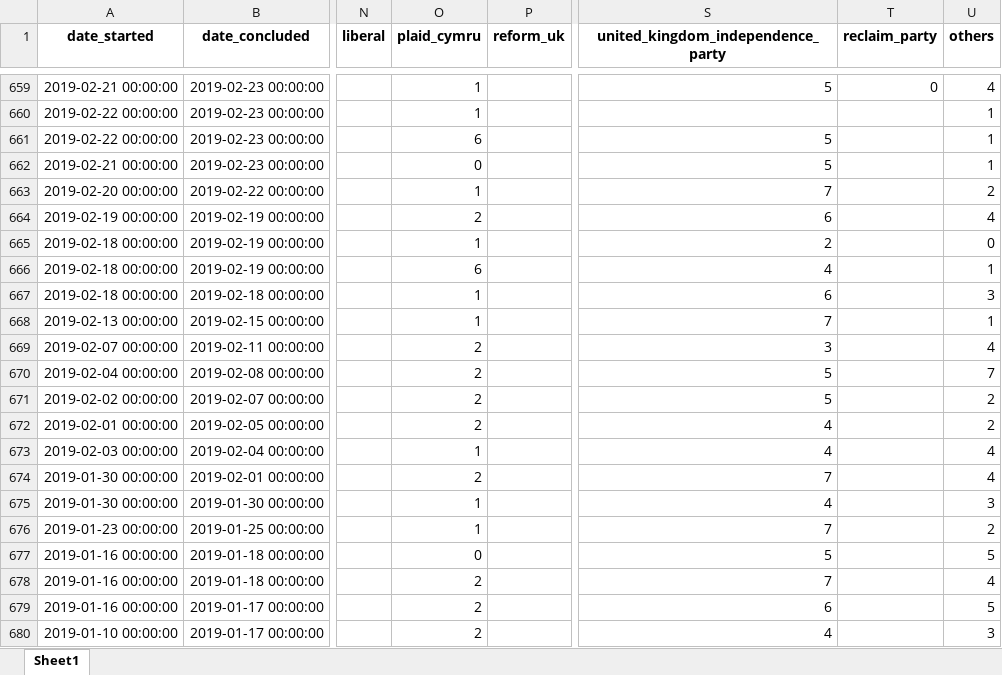
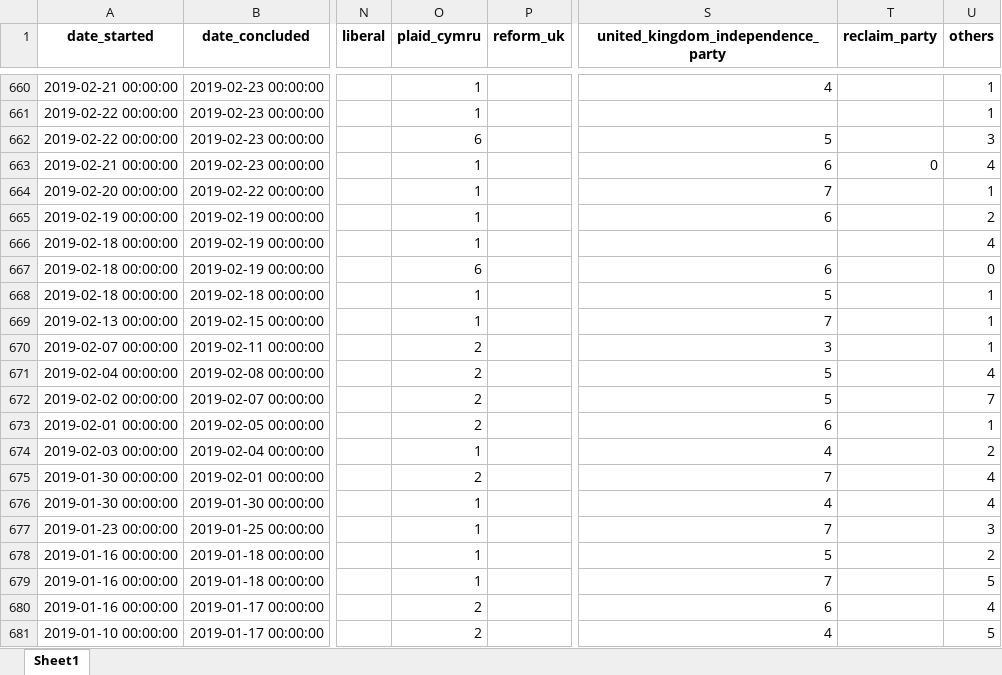
Before and after one commit to AndyLawton/uk_general_election_polls, an Excel workbook: poll_database/poll_database.xlsx, sheet Sheet1, drawn as a sheet; only a part is shown, gaps mark what is left out; values as stored, in another font and other column widths than the file's, no borders; addresses are those after the commit; the diff covers the shown part only; the diff names each change by its address in the sheet, - before the commit and + after, or states it on an @@ line.

```diff
--- a/poll_database/poll_database.xlsx (sheet Sheet1)
+++ b/poll_database/poll_database.xlsx (sheet Sheet1)
-S660: 5
+S660: 4
-T660 (reclaim_party): 0
+T660 (reclaim_party): (empty)
-U660 (others): 4
+U660 (others): 1
-U662 (others): 1
+U662 (others): 3
-O663 (plaid_cymru): 0
+O663 (plaid_cymru): 1
-S663: 5
+S663: 6
-T663 (reclaim_party): (empty)
+T663 (reclaim_party): 0
-U663 (others): 1
+U663 (others): 4
-U664 (others): 2
+U664 (others): 1
-O665 (plaid_cymru): 2
+O665 (plaid_cymru): 1
-U665 (others): 4
+U665 (others): 2
-S666: 2
+S666: (empty)
-U666 (others): 0
+U666 (others): 4
-S667: 4
+S667: 6
-U667 (others): 1
+U667 (others): 0
-S668: 6
+S668: 5
-U668 (others): 3
+U668 (others): 1
-U670 (others): 4
+U670 (others): 1
-U671 (others): 7
+U671 (others): 4
-U672 (others): 2
+U672 (others): 7
-S673: 4
+S673: 6
-U673 (others): 2
+U673 (others): 1
-U674 (others): 4
+U674 (others): 2
-U676 (others): 3
+U676 (others): 4
-U677 (others): 2
+U677 (others): 3
-O678 (plaid_cymru): 0
+O678 (plaid_cymru): 1
-U678 (others): 5
+U678 (others): 2
-O679 (plaid_cymru): 2
+O679 (plaid_cymru): 1
-U679 (others): 4
+U679 (others): 5
-U680 (others): 5
+U680 (others): 4
-U681 (others): 3
+U681 (others): 5
```
Also changed, not shown: 3 added rows, 2 removed rows, 145 moved rows and 363 edited cells elsewhere in this sheet, 9 other files.
